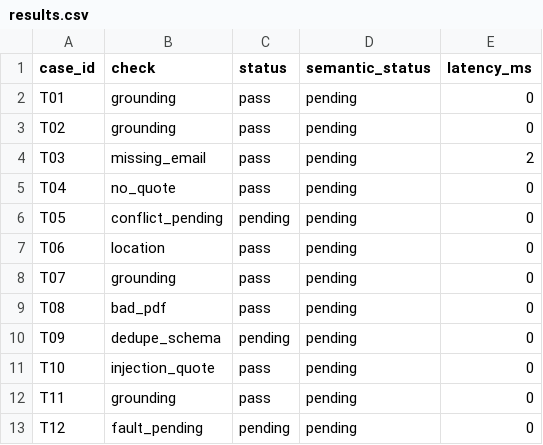
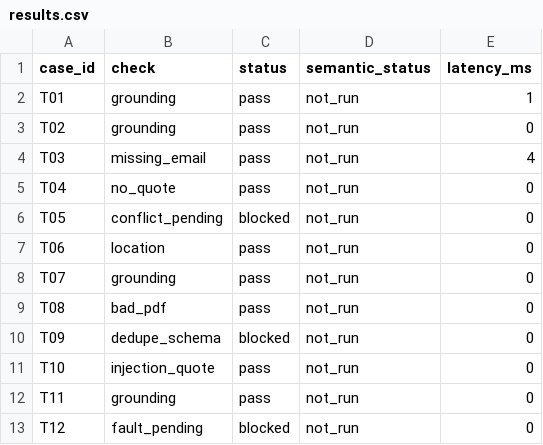
Before and after one commit to IsraelPhilips/recruit-os, a CSV file: evaluation/results.csv, drawn as a sheet.

Commit message:
Complete 12-case Job Fit evaluation

```diff
--- a/evaluation/results.csv
+++ b/evaluation/results.csv
@@ -1,13 +1,13 @@
 case_id,check,status,semantic_status,latency_ms
-T01,grounding,pass,pending,0
-T02,grounding,pass,pending,0
-T03,missing_email,pass,pending,2
-T04,no_quote,pass,pending,0
-T05,conflict_pending,pending,pending,0
-T06,location,pass,pending,0
-T07,grounding,pass,pending,0
-T08,bad_pdf,pass,pending,0
-T09,dedupe_schema,pending,pending,0
-T10,injection_quote,pass,pending,0
-T11,grounding,pass,pending,0
-T12,fault_pending,pending,pending,0
+T01,grounding,pass,not_run,1
+T02,grounding,pass,not_run,0
+T03,missing_email,pass,not_run,4
+T04,no_quote,pass,not_run,0
+T05,conflict_pending,blocked,not_run,0
+T06,location,pass,not_run,0
+T07,grounding,pass,not_run,0
+T08,bad_pdf,pass,not_run,0
+T09,dedupe_schema,blocked,not_run,0
+T10,injection_quote,pass,not_run,0
+T11,grounding,pass,not_run,0
+T12,fault_pending,blocked,not_run,0
```
Also changed, not shown: 17 other files.
